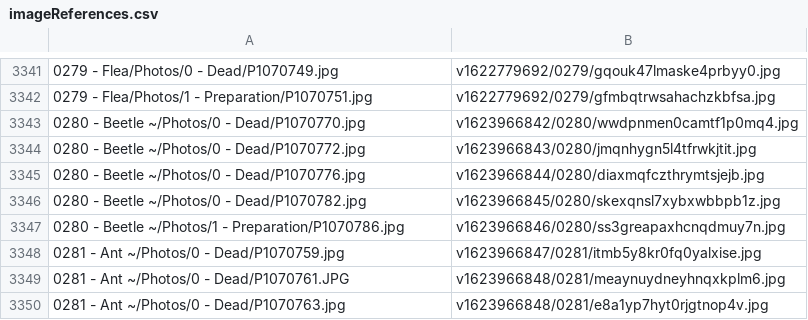
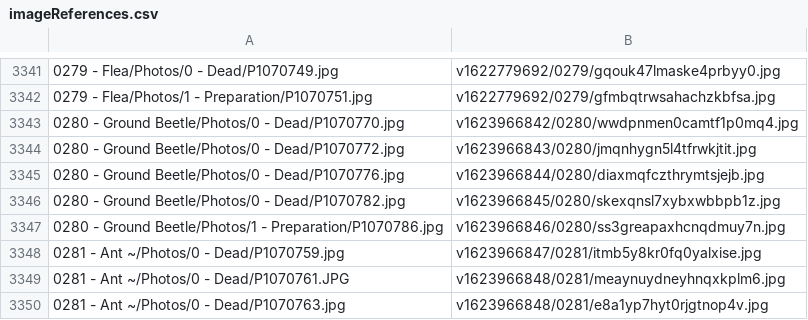
Before and after one commit to ZGorlock/SpecimensWebsiteGenerator, a CSV file: resources/imageReferences.csv, drawn as a sheet; only a part is shown, gaps mark what is left out.

Commit message:
Updated Specimen

```diff
--- a/resources/imageReferences.csv
+++ b/resources/imageReferences.csv
@@ -3342,7 +3342,7 @@
 0279 - Flea/Photos/1 - Preparation/P1070751.jpg,v1622779692/0279/gfmbqtrwsahachzkbfsa.jpg
-0280 - Beetle ~/Photos/0 - Dead/P1070770.jpg,v1623966842/0280/wwdpnmen0camtf1p0mq4.jpg
-0280 - Beetle ~/Photos/0 - Dead/P1070772.jpg,v1623966843/0280/jmqnhygn5l4tfrwkjtit.jpg
-0280 - Beetle ~/Photos/0 - Dead/P1070776.jpg,v1623966844/0280/diaxmqfczthrymtsjejb.jpg
-0280 - Beetle ~/Photos/0 - Dead/P1070782.jpg,v1623966845/0280/skexqnsl7xybxwbbpb1z.jpg
-0280 - Beetle ~/Photos/1 - Preparation/P1070786.jpg,v1623966846/0280/ss3greapaxhcnqdmuy7n.jpg
+0280 - Ground Beetle/Photos/0 - Dead/P1070770.jpg,v1623966842/0280/wwdpnmen0camtf1p0mq4.jpg
+0280 - Ground Beetle/Photos/0 - Dead/P1070772.jpg,v1623966843/0280/jmqnhygn5l4tfrwkjtit.jpg
+0280 - Ground Beetle/Photos/0 - Dead/P1070776.jpg,v1623966844/0280/diaxmqfczthrymtsjejb.jpg
+0280 - Ground Beetle/Photos/0 - Dead/P1070782.jpg,v1623966845/0280/skexqnsl7xybxwbbpb1z.jpg
+0280 - Ground Beetle/Photos/1 - Preparation/P1070786.jpg,v1623966846/0280/ss3greapaxhcnqdmuy7n.jpg
 0281 - Ant ~/Photos/0 - Dead/P1070759.jpg,v1623966847/0281/itmb5y8kr0fq0yalxise.jpg
```
